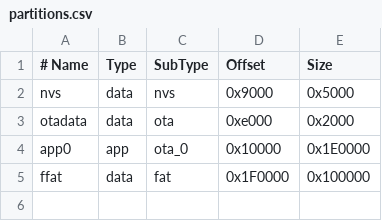
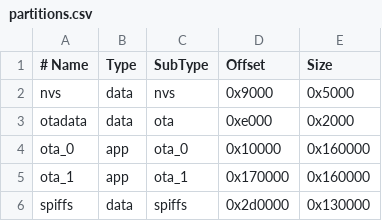
Before and after one commit to kuilb/esp32_1602, a CSV file: partitions.csv, drawn as a sheet; removed rows and columns are numbered as before the commit, all else as after; the diff names each change by its address in the sheet, - before the commit and + after, or states it on an @@ line.

```diff
--- a/partitions.csv
+++ b/partitions.csv
-A4 (# Name): app0
+A4 (# Name): ota_0
-E4 (Size): 0x1E0000
+E4 (Size): 0x160000
-row 5: ffat | data | fat | 0x1F0000 | 0x100000
+row 5: ota_1 | app | ota_1 | 0x170000 | 0x160000
+row 6: spiffs | data | spiffs | 0x2d0000 | 0x130000
```
Also changed, not shown: 17 other files.
